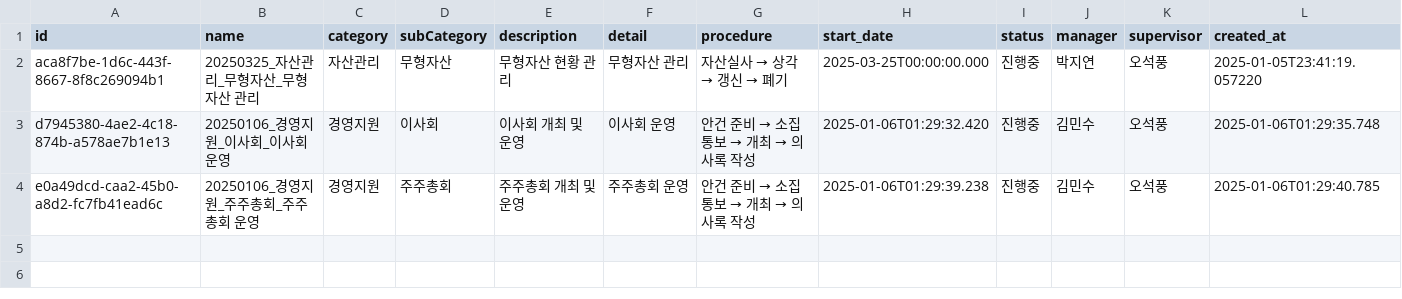
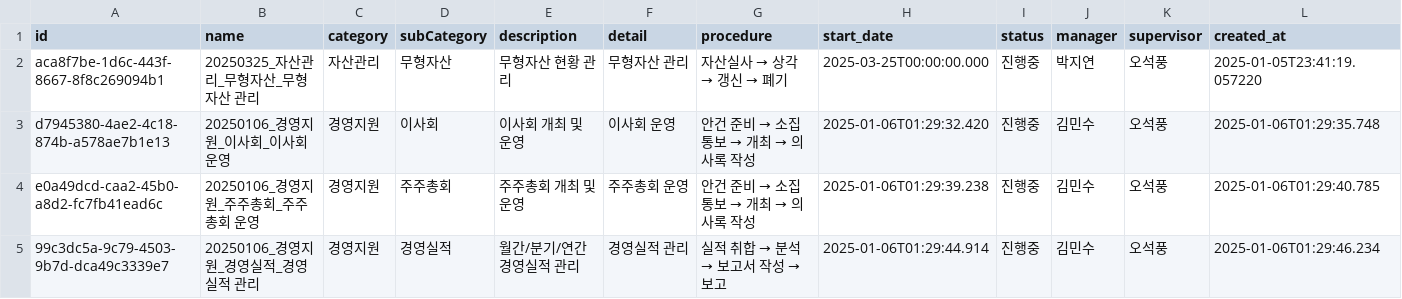
Before and after one commit to photo2story/task_master, a CSV file: assets/project_list.csv, drawn as a sheet; only a part is shown; rows hold the shown columns only; the diff names each change by its address in the sheet, - before the commit and + after, or states it on an @@ line.

Commit message:
Update project list

```diff
--- a/assets/project_list.csv
+++ b/assets/project_list.csv
+row 5: 99c3dc5a-9c79-4503-9b7d-dca49c3339e7 | 20250106_경영지원_경영실적_경영실적 관리 | 경영지원 | 경영실적 | 월간/분기/연간 경영실적 관리 | 경영실적 관리 | 실적 취합 → 분석 → 보고서 작성 → 보고 | 2025-01-06T01:29:44.914 | 진행중 | 김민수 | 오석풍 | 2025-01-06T01:29:46.234
```
